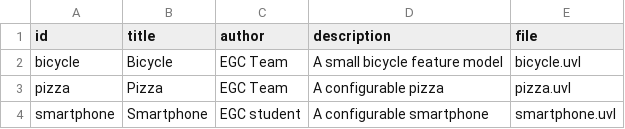
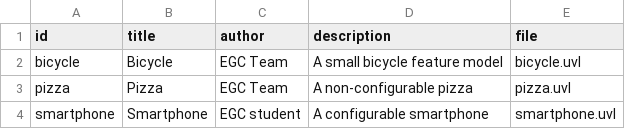
Before and after one commit to Aleasto10/minireto-01-uvl-cicd, a CSV file: catalog.csv, drawn as a sheet.

Commit message:
Modificar descripción pizza
Updated pizza entry to indicate it is non-configurable.

```diff
--- a/catalog.csv
+++ b/catalog.csv
@@ -2,3 +2,3 @@ id,title,author,description,file
 bicycle,Bicycle,EGC Team,A small bicycle feature model,bicycle.uvl
-pizza,Pizza,EGC Team,A configurable pizza,pizza.uvl
+pizza,Pizza,EGC Team,A non-configurable pizza,pizza.uvl
 smartphone,Smartphone,EGC student,A configurable smartphone,smartphone.uvl
```
